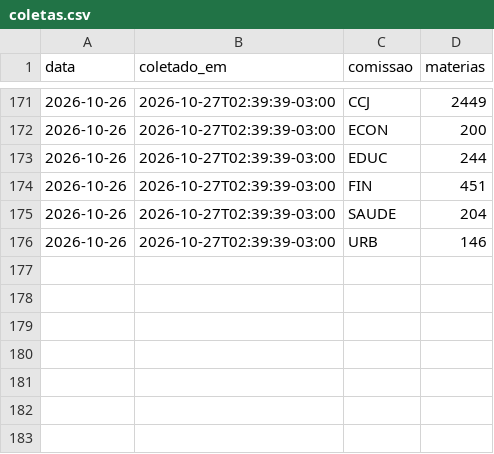
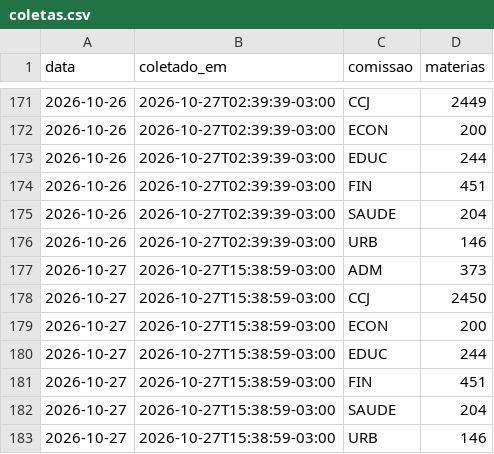
Before and after one commit to prototiposlegisla/comissoes-acervo, a CSV file: dados/coletas.csv, drawn as a sheet; only a part is shown, gaps mark what is left out; the diff names each change by its address in the sheet, - before the commit and + after, or states it on an @@ line.

```diff
--- a/dados/coletas.csv
+++ b/dados/coletas.csv
+row 177: 2026-10-27 | 2026-10-27T15:38:59-03:00 | ADM | 373
+row 178: 2026-10-27 | 2026-10-27T15:38:59-03:00 | CCJ | 2450
+row 179: 2026-10-27 | 2026-10-27T15:38:59-03:00 | ECON | 200
+row 180: 2026-10-27 | 2026-10-27T15:38:59-03:00 | EDUC | 244
+row 181: 2026-10-27 | 2026-10-27T15:38:59-03:00 | FIN | 451
+row 182: 2026-10-27 | 2026-10-27T15:38:59-03:00 | SAUDE | 204
+row 183: 2026-10-27 | 2026-10-27T15:38:59-03:00 | URB | 146
```
Also changed, not shown: dados/acervo.csv, dados/autorias.csv, 3 other files.
